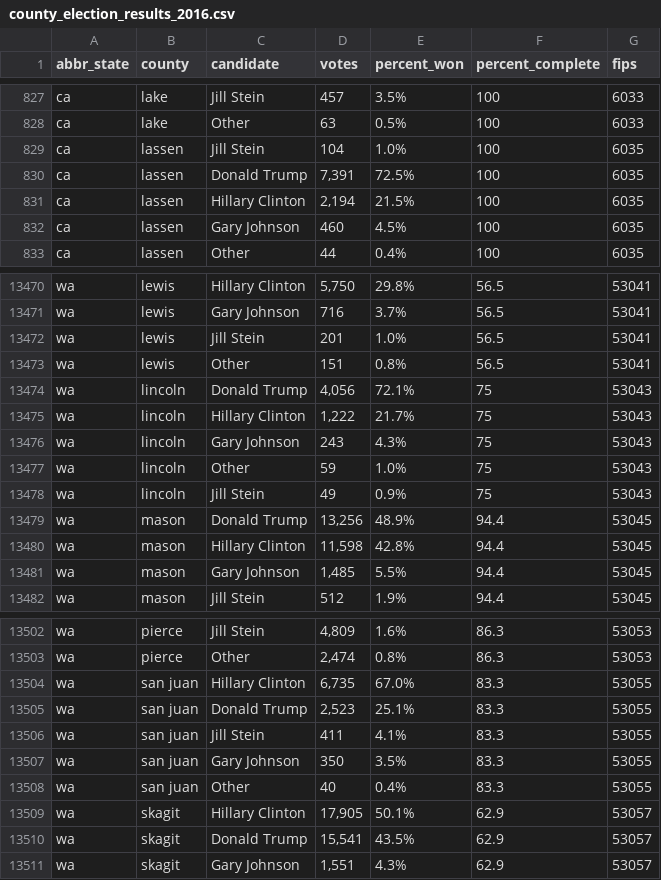
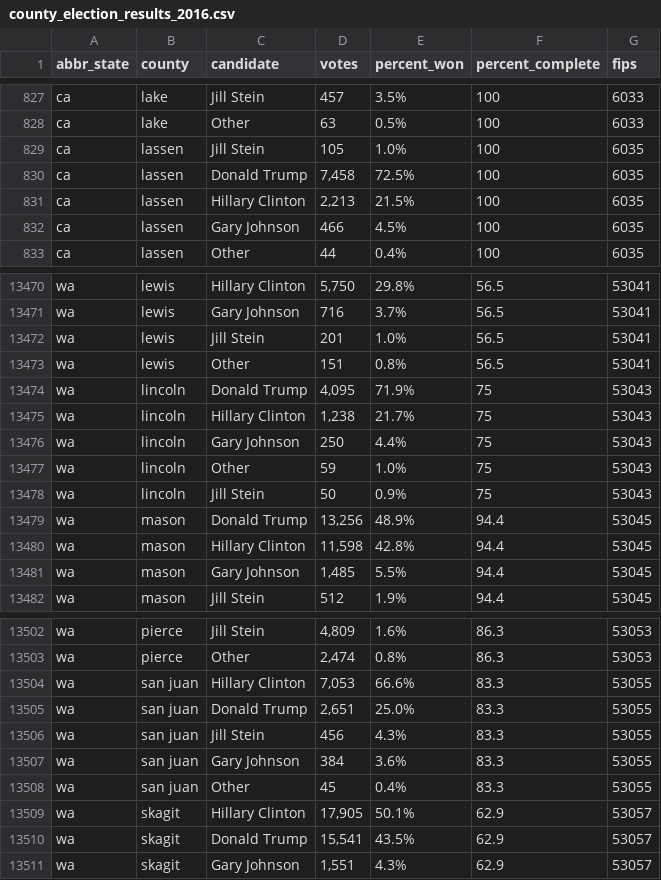
Before and after one commit to dstuck/county_election_results_2016, a CSV file: county_election_results_2016.csv, drawn as a sheet; only a part is shown, gaps mark what is left out.

Commit message:
update data at Mon Nov 14 18:20:50 EST 2016

```diff
--- a/county_election_results_2016.csv
+++ b/county_election_results_2016.csv
@@ -828,6 +828,6 @@
 "ca","lake","Other","63","0.5%","100",6033
-"ca","lassen","Jill Stein","104","1.0%","100",6035
-"ca","lassen","Donald Trump","7,391","72.5%","100",6035
-"ca","lassen","Hillary Clinton","2,194","21.5%","100",6035
-"ca","lassen","Gary Johnson","460","4.5%","100",6035
+"ca","lassen","Jill Stein","105","1.0%","100",6035
+"ca","lassen","Donald Trump","7,458","72.5%","100",6035
+"ca","lassen","Hillary Clinton","2,213","21.5%","100",6035
+"ca","lassen","Gary Johnson","466","4.5%","100",6035
 "ca","lassen","Other","44","0.4%","100",6035
@@ -13473,7 +13473,7 @@
 "wa","lewis","Other","151","0.8%","56.5",53041
-"wa","lincoln","Donald Trump","4,056","72.1%","75",53043
-"wa","lincoln","Hillary Clinton","1,222","21.7%","75",53043
-"wa","lincoln","Gary Johnson","243","4.3%","75",53043
+"wa","lincoln","Donald Trump","4,095","71.9%","75",53043
+"wa","lincoln","Hillary Clinton","1,238","21.7%","75",53043
+"wa","lincoln","Gary Johnson","250","4.4%","75",53043
 "wa","lincoln","Other","59","1.0%","75",53043
-"wa","lincoln","Jill Stein","49","0.9%","75",53043
+"wa","lincoln","Jill Stein","50","0.9%","75",53043
 "wa","mason","Donald Trump","13,256","48.9%","94.4",53045
@@ -13503,7 +13503,7 @@
 "wa","pierce","Other","2,474","0.8%","86.3",53053
-"wa","san juan","Hillary Clinton","6,735","67.0%","83.3",53055
-"wa","san juan","Donald Trump","2,523","25.1%","83.3",53055
-"wa","san juan","Jill Stein","411","4.1%","83.3",53055
-"wa","san juan","Gary Johnson","350","3.5%","83.3",53055
-"wa","san juan","Other","40","0.4%","83.3",53055
+"wa","san juan","Hillary Clinton","7,053","66.6%","83.3",53055
+"wa","san juan","Donald Trump","2,651","25.0%","83.3",53055
+"wa","san juan","Jill Stein","456","4.3%","83.3",53055
+"wa","san juan","Gary Johnson","384","3.6%","83.3",53055
+"wa","san juan","Other","45","0.4%","83.3",53055
 "wa","skagit","Hillary Clinton","17,905","50.1%","62.9",53057
```
